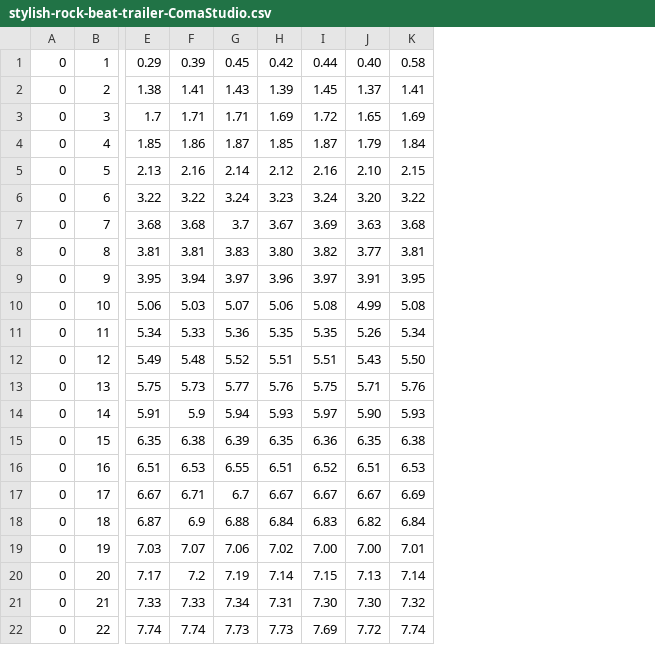
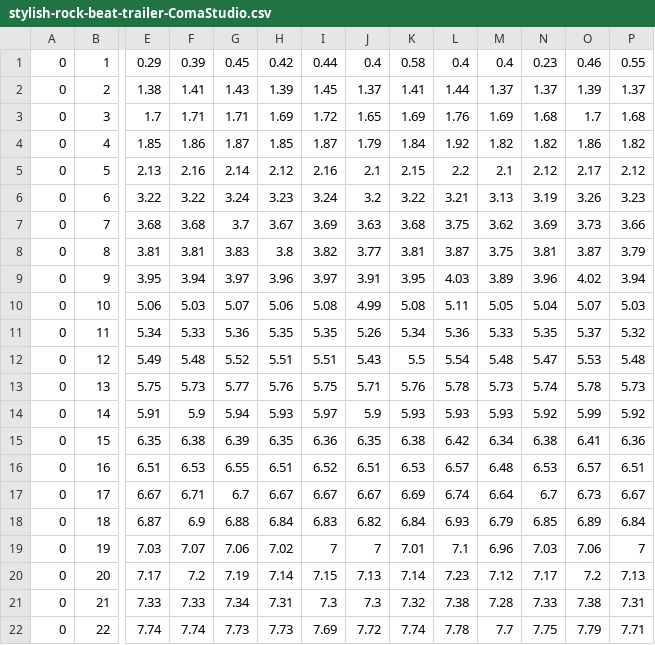
Before and after one commit to Dudung-Dudung/KATANA-CODE, a CSV file: Assets/Notes/NoteTIme/stylish-rock-beat-trailer-ComaStudio.csv, drawn as a sheet; only a part is shown, gaps mark what is left out; the diff names each change by its address in the sheet, - before the commit and + after, or states it on an @@ line.

```diff
--- a/Assets/Notes/NoteTIme/stylish-rock-beat-trailer-ComaStudio.csv
+++ b/Assets/Notes/NoteTIme/stylish-rock-beat-trailer-ComaStudio.csv
+column L, rows 1-22: 0.4 | 1.44 | 1.76 | 1.92 | 2.2 | 3.21 | 3.75 | 3.87 | 4.03 | 5.11 | 5.36 | 5.54 | 5.78 | 5.93 | 6.42 | 6.57 | 6.74 | 6.93 | 7.1 | 7.23 | 7.38 | 7.78
+column M, rows 1-22: 0.4 | 1.37 | 1.69 | 1.82 | 2.1 | 3.13 | 3.62 | 3.75 | 3.89 | 5.05 | 5.33 | 5.48 | 5.73 | 5.93 | 6.34 | 6.48 | 6.64 | 6.79 | 6.96 | 7.12 | 7.28 | 7.7
+column N, rows 1-22: 0.23 | 1.37 | 1.68 | 1.82 | 2.12 | 3.19 | 3.69 | 3.81 | 3.96 | 5.04 | 5.35 | 5.47 | 5.74 | 5.92 | 6.38 | 6.53 | 6.7 | 6.85 | 7.03 | 7.17 | 7.33 | 7.75
+column O, rows 1-22: 0.46 | 1.39 | 1.7 | 1.86 | 2.17 | 3.26 | 3.73 | 3.87 | 4.02 | 5.07 | 5.37 | 5.53 | 5.78 | 5.99 | 6.41 | 6.57 | 6.73 | 6.89 | 7.06 | 7.2 | 7.38 | 7.79
+column P, rows 1-22: 0.55 | 1.37 | 1.68 | 1.82 | 2.12 | 3.23 | 3.66 | 3.79 | 3.94 | 5.03 | 5.32 | 5.48 | 5.73 | 5.92 | 6.36 | 6.51 | 6.67 | 6.84 | 7 | 7.13 | 7.31 | 7.71
-J1: 0.40
+J1: 0.4
-J5: 2.10
+J5: 2.1
-J6: 3.20
+J6: 3.2
-H8: 3.80
+H8: 3.8
-K12: 5.50
+K12: 5.5
-J14: 5.90
+J14: 5.9
-I19: 7.00
+I19: 7
-J19: 7.00
+J19: 7
-I21: 7.30
+I21: 7.3
-J21: 7.30
+J21: 7.3
```
Also changed, not shown: 3 other files.
